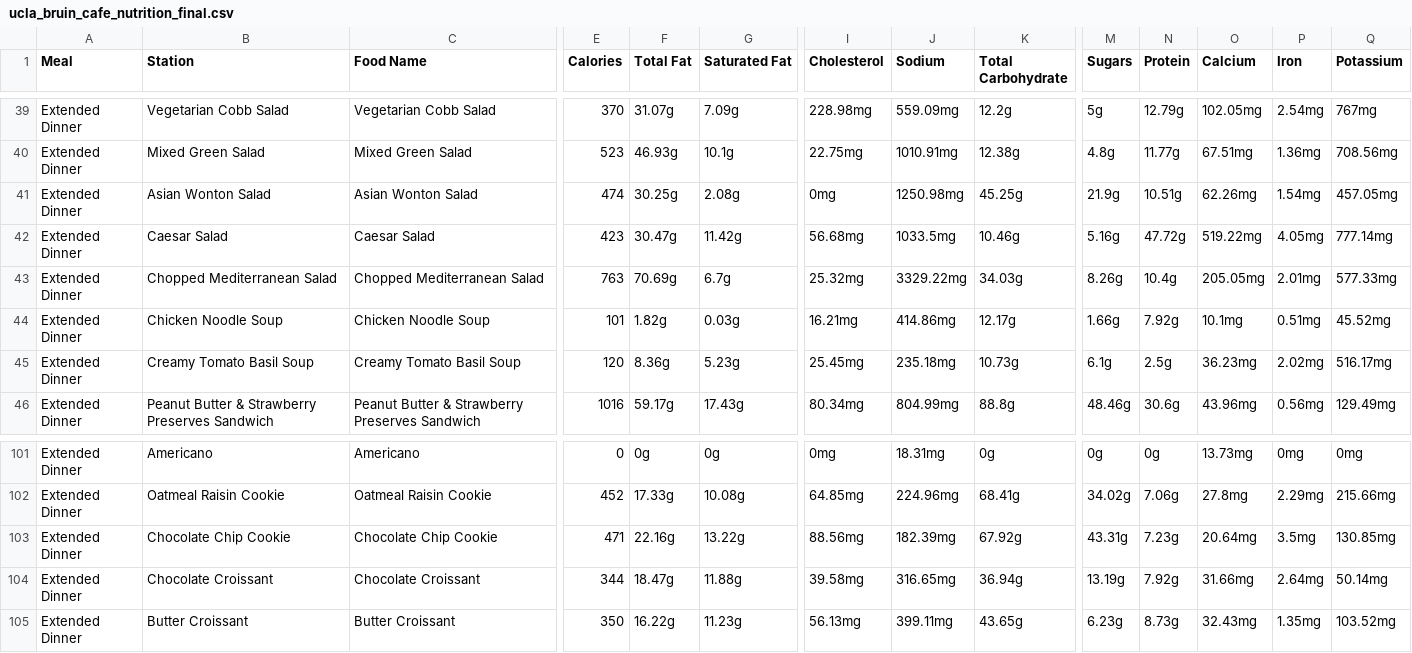
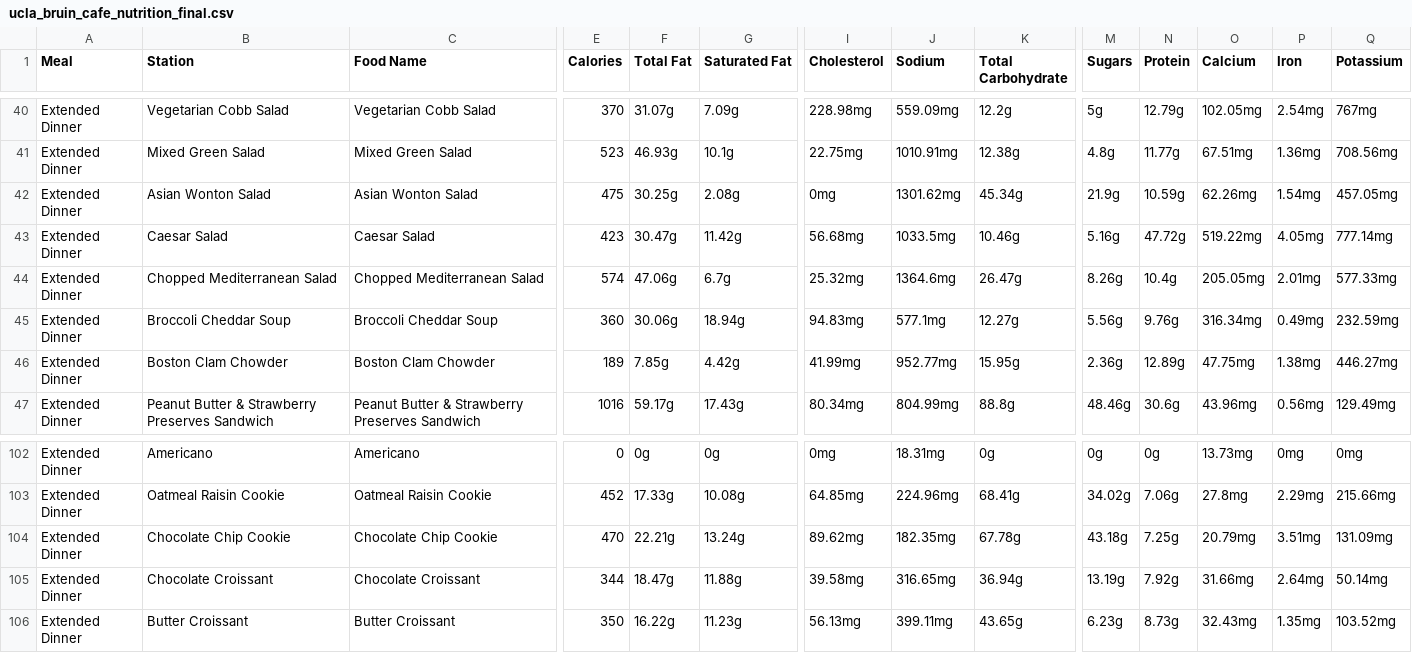
Before and after one commit to rishiprasad117-art/Bcal-UCLA, a CSV file: data/raw/ucla_bruin_cafe_nutrition_final.csv, drawn as a sheet; only a part is shown, gaps mark what is left out; removed rows and columns are numbered as before the commit, all else as after; rows hold the shown columns only; the diff covers the shown part only; the diff names each change by its address in the sheet, - before the commit and + after, or states it on an @@ line.

```diff
--- a/data/raw/ucla_bruin_cafe_nutrition_final.csv
+++ b/data/raw/ucla_bruin_cafe_nutrition_final.csv
-E42 (Calories): 474
+E42 (Calories): 475
-J42 (Sodium): 1250.98mg
+J42 (Sodium): 1301.62mg
-K42 (Total Carbohydrate): 45.25g
+K42 (Total Carbohydrate): 45.34g
-N42 (Protein): 10.51g
+N42 (Protein): 10.59g
-E44 (Calories): 763
+E44 (Calories): 574
-F44 (Total Fat): 70.69g
+F44 (Total Fat): 47.06g
-J44 (Sodium): 3329.22mg
+J44 (Sodium): 1364.6mg
-K44 (Total Carbohydrate): 34.03g
+K44 (Total Carbohydrate): 26.47g
-B45 (Station): Chicken Noodle Soup
+B45 (Station): Broccoli Cheddar Soup
-C45 (Food Name): Chicken Noodle Soup
+C45 (Food Name): Broccoli Cheddar Soup
-E45 (Calories): 101
+E45 (Calories): 360
-F45 (Total Fat): 1.82g
+F45 (Total Fat): 30.06g
-G45 (Saturated Fat): 0.03g
+G45 (Saturated Fat): 18.94g
-I45 (Cholesterol): 16.21mg
+I45 (Cholesterol): 94.83mg
-J45 (Sodium): 414.86mg
+J45 (Sodium): 577.1mg
-K45 (Total Carbohydrate): 12.17g
+K45 (Total Carbohydrate): 12.27g
-M45 (Sugars): 1.66g
+M45 (Sugars): 5.56g
-N45 (Protein): 7.92g
+N45 (Protein): 9.76g
-O45 (Calcium): 10.1mg
+O45 (Calcium): 316.34mg
-P45 (Iron): 0.51mg
+P45 (Iron): 0.49mg
-Q45 (Potassium): 45.52mg
+Q45 (Potassium): 232.59mg
-row 45: Extended Dinner | Creamy Tomato Basil Soup | Creamy Tomato Basil Soup | 120 | 8.36g | 5.23g | 25.45mg | 235.18mg | 10.73g | 6.1g | 2.5g | 36.23mg | 2.02mg | 516.17mg
+row 46: Extended Dinner | Boston Clam Chowder | Boston Clam Chowder | 189 | 7.85g | 4.42g | 41.99mg | 952.77mg | 15.95g | 2.36g | 12.89g | 47.75mg | 1.38mg | 446.27mg
-E104 (Calories): 471
+E104 (Calories): 470
-F104 (Total Fat): 22.16g
+F104 (Total Fat): 22.21g
-G104 (Saturated Fat): 13.22g
+G104 (Saturated Fat): 13.24g
-I104 (Cholesterol): 88.56mg
+I104 (Cholesterol): 89.62mg
-J104 (Sodium): 182.39mg
+J104 (Sodium): 182.35mg
-K104 (Total Carbohydrate): 67.92g
+K104 (Total Carbohydrate): 67.78g
-M104 (Sugars): 43.31g
+M104 (Sugars): 43.18g
-N104 (Protein): 7.23g
+N104 (Protein): 7.25g
-O104 (Calcium): 20.64mg
+O104 (Calcium): 20.79mg
-P104 (Iron): 3.5mg
+P104 (Iron): 3.51mg
-Q104 (Potassium): 130.85mg
+Q104 (Potassium): 131.09mg
```
Also changed, not shown: 1 added row and 52 edited cells elsewhere in this file, data/daily_menu.csv, data/item_translator.csv, 10 other files.
